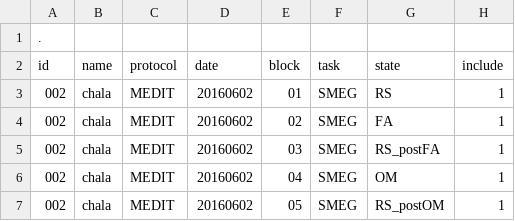
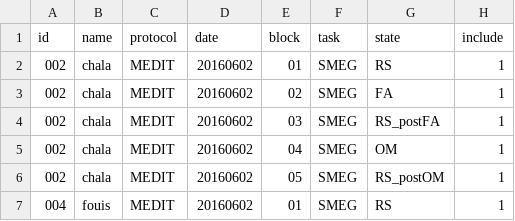
Before and after one commit to Heneark/MEG, a TSV file: meta/listdata.tsv, drawn as a sheet; only a part is shown; the shorter side is filled out with more unchanged rows; the diff names each change by its address in the sheet, - before the commit and + after, or states it on an @@ line.

```diff
--- a/meta/listdata.tsv
+++ b/meta/listdata.tsv
-row 1: .
```
Also changed, not shown: 6 other files.
